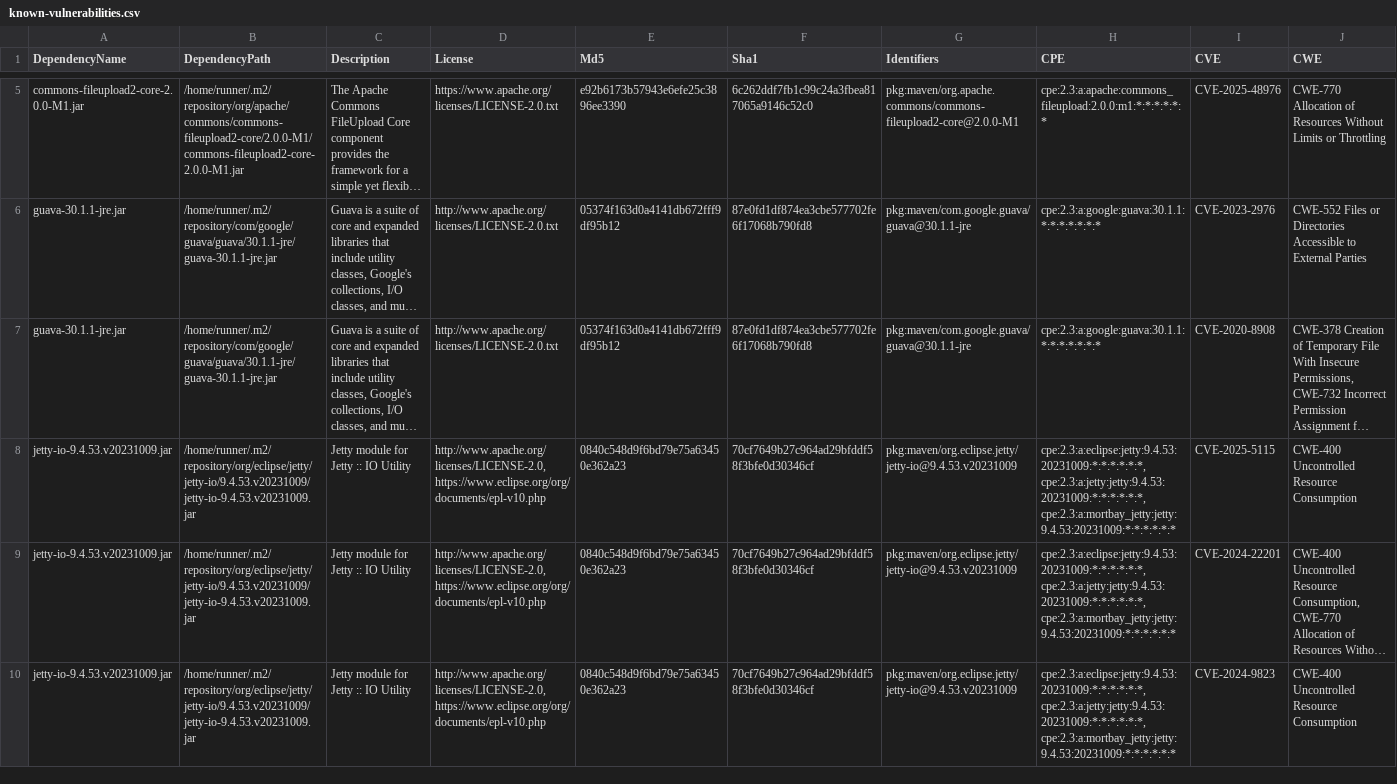
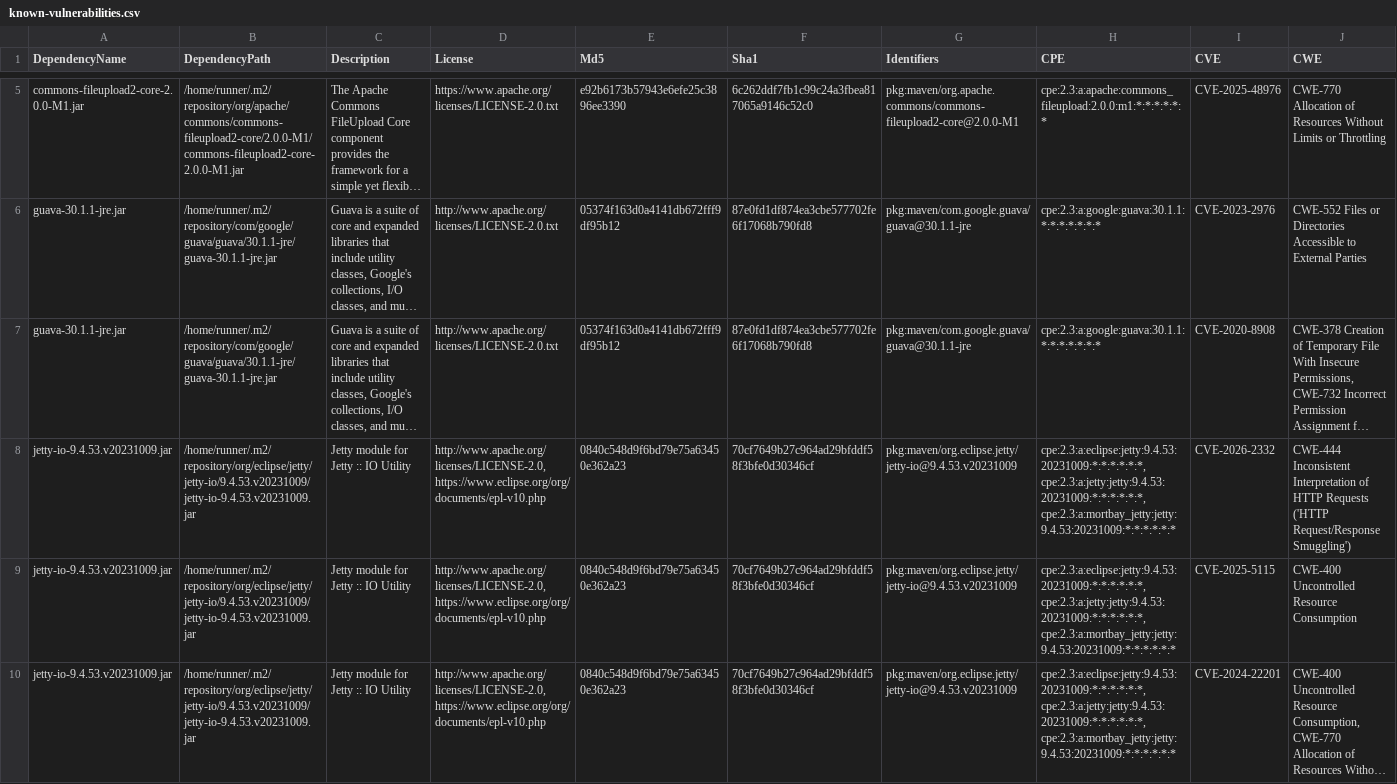
Before and after one commit to piotr-yuxuan/welcome-base-api, a CSV file: doc/known-vulnerabilities.csv, drawn as a sheet; only a part is shown, gaps mark what is left out; the shorter side is filled out with more unchanged rows; long unchanged cells end in …; rows hold the shown columns only; the diff names each change by its address in the sheet, - before the commit and + after, or states it on an @@ line.

Commit message:
Update known vulnerabilities

```diff
--- a/doc/known-vulnerabilities.csv
+++ b/doc/known-vulnerabilities.csv
+row 8: jetty-io-9.4.53.v20231009.jar | /home/runner/.m2/repository/org/eclipse/jetty/jetty-io/9.4.53.v20231009/jetty-io-9.4.53.v20231009.jar | Jetty module for Jetty :: IO Utility | http://www.apache.org/licenses/LICENSE-2.0, https://www.eclipse.org/org/documents/epl-v10.php | 0840c548d9f6bd79e75a63450e362a23 | 70cf7649b27c964ad29bfddf58f3bfe0d30346cf | pkg:maven/org.eclipse.jetty/jetty-io@9.4.53.v20231009 | cpe:2.3:a:eclipse:jetty:9.4.53:20231009:*:*:*:*:*:*, cpe:2.3:a:jetty:jetty:9.4.53:20231009:*:*:*:*:*:*, cpe:2.3:a:mortbay_jetty:jetty:9.4.53:20231009:*:*:*:*:*:* | CVE-2026-2332 | CWE-444 Inconsistent Interpretation of HTTP Requests ('HTTP Request/Response Smuggling')
```
